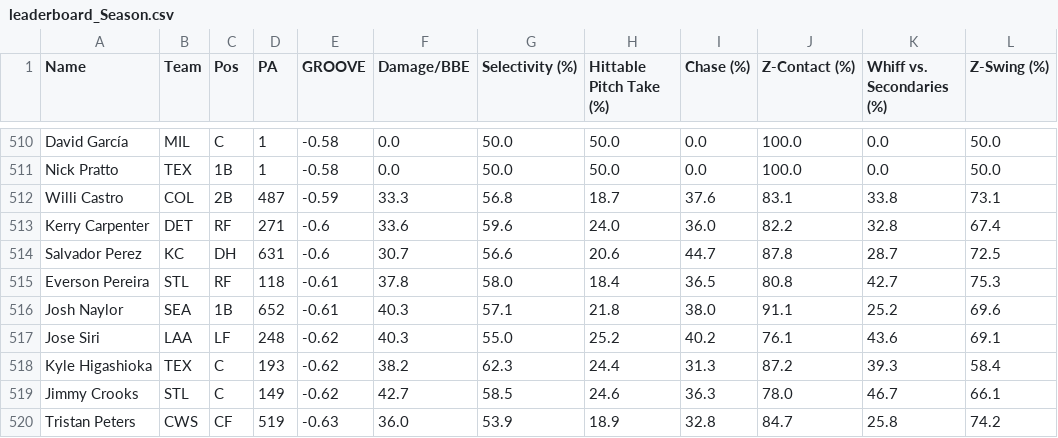
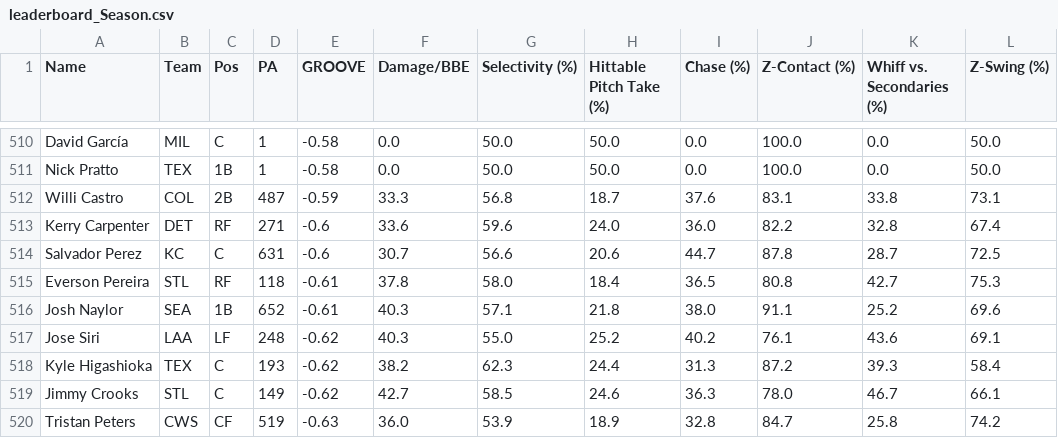
Before and after one commit to GEK3/Emporer-s-New-GROOVE, a CSV file: data/leaderboard_Season.csv, drawn as a sheet; only a part is shown, gaps mark what is left out; the diff names each change by its address in the sheet, - before the commit and + after, or states it on an @@ line.

```diff
--- a/data/leaderboard_Season.csv
+++ b/data/leaderboard_Season.csv
-C514 (Pos): DH
+C514 (Pos): C
```
Also changed, not shown: data/player_info.csv, 1 other file.
